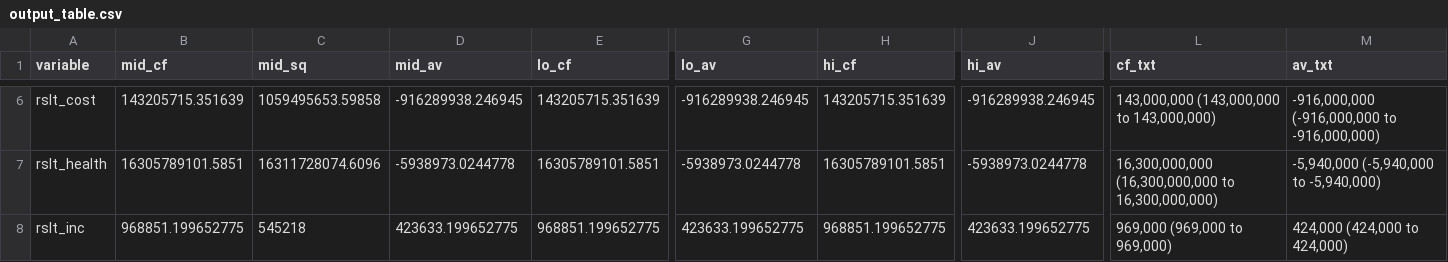
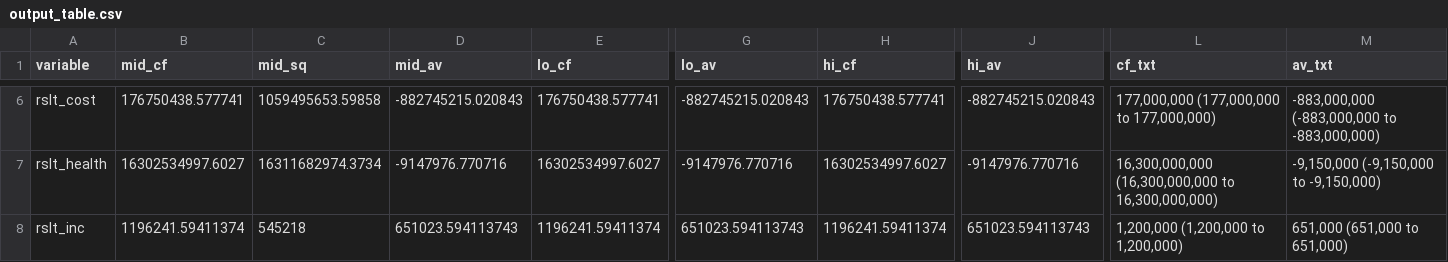
Before and after one commit to Debebe/Bbuff, a CSV file: outputs/output_table.csv, drawn as a sheet; only a part is shown, gaps mark what is left out; the diff covers the shown part only; the diff names each change by its address in the sheet, - before the commit and + after, or states it on an @@ line.

```diff
--- a/outputs/output_table.csv
+++ b/outputs/output_table.csv
-B6 (mid_cf): 143205715.351639
+B6 (mid_cf): 176750438.577741
-D6 (mid_av): -916289938.246945
+D6 (mid_av): -882745215.020843
-E6 (lo_cf): 143205715.351639
+E6 (lo_cf): 176750438.577741
-G6 (lo_av): -916289938.246945
+G6 (lo_av): -882745215.020843
-H6 (hi_cf): 143205715.351639
+H6 (hi_cf): 176750438.577741
-J6 (hi_av): -916289938.246945
+J6 (hi_av): -882745215.020843
-L6 (cf_txt): 143,000,000 (143,000,000 to 143,000,000)
+L6 (cf_txt): 177,000,000 (177,000,000 to 177,000,000)
-M6 (av_txt): -916,000,000 (-916,000,000 to -916,000,000)
+M6 (av_txt): -883,000,000 (-883,000,000 to -883,000,000)
-B7 (mid_cf): 16305789101.5851
+B7 (mid_cf): 16302534997.6027
-C7 (mid_sq): 16311728074.6096
+C7 (mid_sq): 16311682974.3734
-D7 (mid_av): -5938973.0244778
+D7 (mid_av): -9147976.770716
-E7 (lo_cf): 16305789101.5851
+E7 (lo_cf): 16302534997.6027
-G7 (lo_av): -5938973.0244778
+G7 (lo_av): -9147976.770716
-H7 (hi_cf): 16305789101.5851
+H7 (hi_cf): 16302534997.6027
-J7 (hi_av): -5938973.0244778
+J7 (hi_av): -9147976.770716
-M7 (av_txt): -5,940,000 (-5,940,000 to -5,940,000)
+M7 (av_txt): -9,150,000 (-9,150,000 to -9,150,000)
-B8 (mid_cf): 968851.199652775
+B8 (mid_cf): 1196241.59411374
-D8 (mid_av): 423633.199652775
+D8 (mid_av): 651023.594113743
-E8 (lo_cf): 968851.199652775
+E8 (lo_cf): 1196241.59411374
-G8 (lo_av): 423633.199652775
+G8 (lo_av): 651023.594113743
-H8 (hi_cf): 968851.199652775
+H8 (hi_cf): 1196241.59411374
-J8 (hi_av): 423633.199652775
+J8 (hi_av): 651023.594113743
-L8 (cf_txt): 969,000 (969,000 to 969,000)
+L8 (cf_txt): 1,200,000 (1,200,000 to 1,200,000)
-M8 (av_txt): 424,000 (424,000 to 424,000)
+M8 (av_txt): 651,000 (651,000 to 651,000)
```
Also changed, not shown: 98 edited cells elsewhere in this file, 6 other files.
